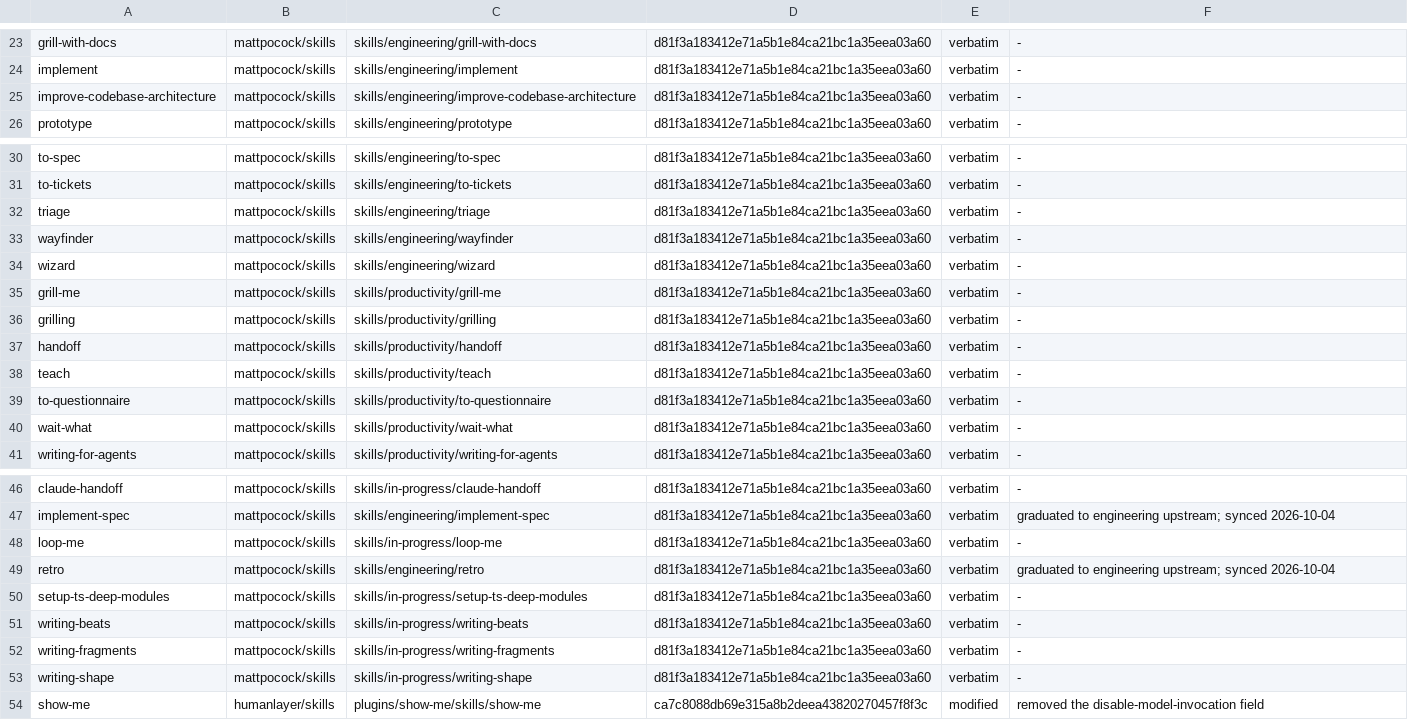
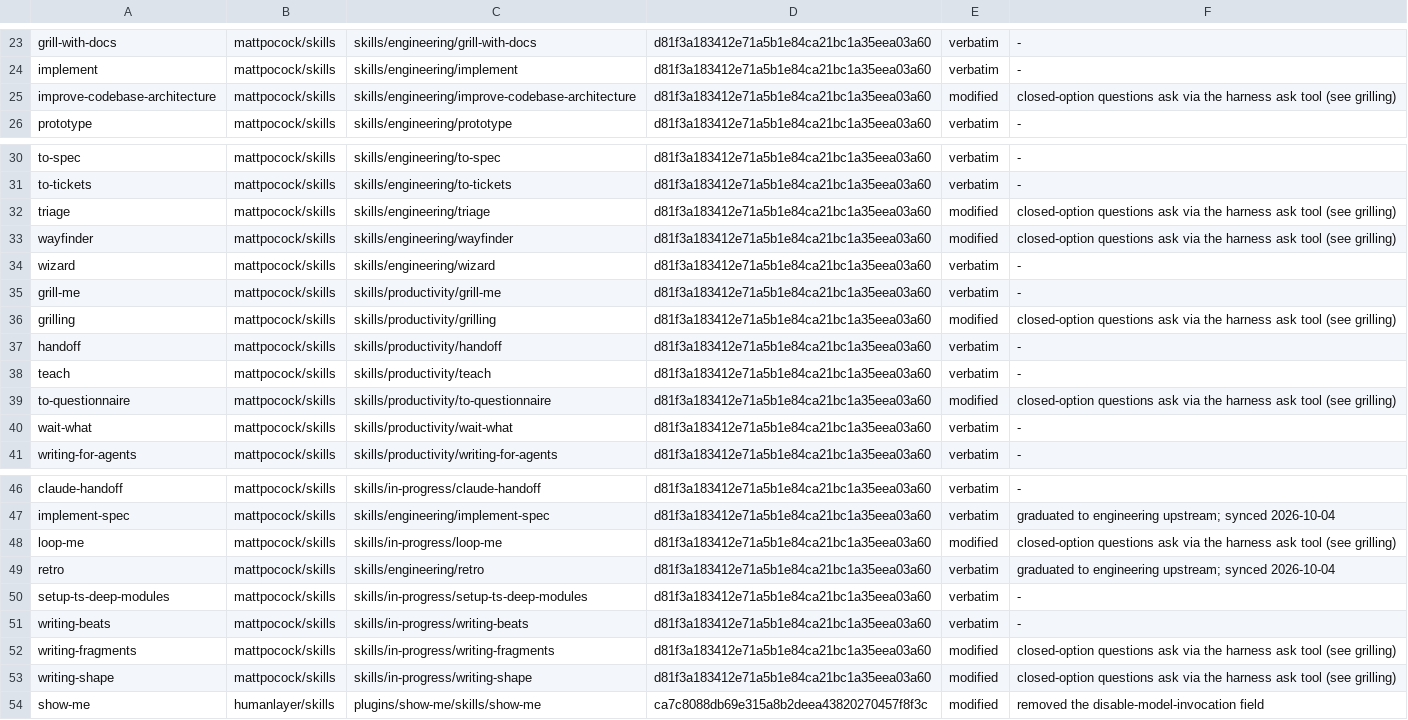
Before and after one commit to eagle4302/agent-skills, a TSV file: scripts/skill-sources.tsv, drawn as a sheet; only a part is shown, gaps mark what is left out.

Commit message:
feat(grilling): ask closed questions via each harness's ask tool
Add a 'Closed questions: ask with the harness's ask tool' section to grilling: a frontier question whose answer is a pick from a small closed set goes to the session's native ask UI (pick-one-of-N, yes/no, a number), while open questions (a title, a rationale, a free-form design) stay in the markdown round. The two halves are one round: same numbering, same recommended answer, recommended option listed first.

Ship a harness-to-tool table (pi ask_user_question, Claude Code AskUserQuestion, OpenCode question, GitHub Copilot vscode_askQuestions, Grok Build ask_user_question, Codex CLI request_user_input in Plan mode) and fall back to a plain markdown round where no ask tool exists.

Point the skills that run their own interview rounds at the rule (improve-codebase-architecture, triage, wayfinder, to-questionnaire, loop-me, writing-fragments, writing-shape). grill-me and grill-with-docs delegate to /grilling and inherit it untouched.

Record the local edits in scripts/skill-sources.tsv (verbatim -> modified) and refresh the README tables.

```diff
--- a/scripts/skill-sources.tsv
+++ b/scripts/skill-sources.tsv
@@ -24,3 +24,3 @@ grill-with-docs	mattpocock/skills	skills/engineering/grill-with-docs	d81f3a18341
 implement	mattpocock/skills	skills/engineering/implement	d81f3a183412e71a5b1e84ca21bc1a35eea03a60	verbatim	-
-improve-codebase-architecture	mattpocock/skills	skills/engineering/improve-codebase-architecture	d81f3a183412e71a5b1e84ca21bc1a35eea03a60	verbatim	-
+improve-codebase-architecture	mattpocock/skills	skills/engineering/improve-codebase-architecture	d81f3a183412e71a5b1e84ca21bc1a35eea03a60	modified	closed-option questions ask via the harness ask tool (see grilling)
 prototype	mattpocock/skills	skills/engineering/prototype	d81f3a183412e71a5b1e84ca21bc1a35eea03a60	verbatim	-
@@ -31,10 +31,10 @@ to-spec	mattpocock/skills	skills/engineering/to-spec	d81f3a183412e71a5b1e84ca21b
 to-tickets	mattpocock/skills	skills/engineering/to-tickets	d81f3a183412e71a5b1e84ca21bc1a35eea03a60	verbatim	-
-triage	mattpocock/skills	skills/engineering/triage	d81f3a183412e71a5b1e84ca21bc1a35eea03a60	verbatim	-
-wayfinder	mattpocock/skills	skills/engineering/wayfinder	d81f3a183412e71a5b1e84ca21bc1a35eea03a60	verbatim	-
+triage	mattpocock/skills	skills/engineering/triage	d81f3a183412e71a5b1e84ca21bc1a35eea03a60	modified	closed-option questions ask via the harness ask tool (see grilling)
+wayfinder	mattpocock/skills	skills/engineering/wayfinder	d81f3a183412e71a5b1e84ca21bc1a35eea03a60	modified	closed-option questions ask via the harness ask tool (see grilling)
 wizard	mattpocock/skills	skills/engineering/wizard	d81f3a183412e71a5b1e84ca21bc1a35eea03a60	verbatim	-
 grill-me	mattpocock/skills	skills/productivity/grill-me	d81f3a183412e71a5b1e84ca21bc1a35eea03a60	verbatim	-
-grilling	mattpocock/skills	skills/productivity/grilling	d81f3a183412e71a5b1e84ca21bc1a35eea03a60	verbatim	-
+grilling	mattpocock/skills	skills/productivity/grilling	d81f3a183412e71a5b1e84ca21bc1a35eea03a60	modified	closed-option questions ask via the harness ask tool (see grilling)
 handoff	mattpocock/skills	skills/productivity/handoff	d81f3a183412e71a5b1e84ca21bc1a35eea03a60	verbatim	-
 teach	mattpocock/skills	skills/productivity/teach	d81f3a183412e71a5b1e84ca21bc1a35eea03a60	verbatim	-
-to-questionnaire	mattpocock/skills	skills/productivity/to-questionnaire	d81f3a183412e71a5b1e84ca21bc1a35eea03a60	verbatim	-
+to-questionnaire	mattpocock/skills	skills/productivity/to-questionnaire	d81f3a183412e71a5b1e84ca21bc1a35eea03a60	modified	closed-option questions ask via the harness ask tool (see grilling)
 wait-what	mattpocock/skills	skills/productivity/wait-what	d81f3a183412e71a5b1e84ca21bc1a35eea03a60	verbatim	-
@@ -47,3 +47,3 @@ claude-handoff	mattpocock/skills	skills/in-progress/claude-handoff	d81f3a183412e
 implement-spec	mattpocock/skills	skills/engineering/implement-spec	d81f3a183412e71a5b1e84ca21bc1a35eea03a60	verbatim	graduated to engineering upstream; synced 2026-10-04
-loop-me	mattpocock/skills	skills/in-progress/loop-me	d81f3a183412e71a5b1e84ca21bc1a35eea03a60	verbatim	-
+loop-me	mattpocock/skills	skills/in-progress/loop-me	d81f3a183412e71a5b1e84ca21bc1a35eea03a60	modified	closed-option questions ask via the harness ask tool (see grilling)
 retro	mattpocock/skills	skills/engineering/retro	d81f3a183412e71a5b1e84ca21bc1a35eea03a60	verbatim	graduated to engineering upstream; synced 2026-10-04
@@ -51,4 +51,4 @@ setup-ts-deep-modules	mattpocock/skills	skills/in-progress/setup-ts-deep-modules
 writing-beats	mattpocock/skills	skills/in-progress/writing-beats	d81f3a183412e71a5b1e84ca21bc1a35eea03a60	verbatim	-
-writing-fragments	mattpocock/skills	skills/in-progress/writing-fragments	d81f3a183412e71a5b1e84ca21bc1a35eea03a60	verbatim	-
-writing-shape	mattpocock/skills	skills/in-progress/writing-shape	d81f3a183412e71a5b1e84ca21bc1a35eea03a60	verbatim	-
+writing-fragments	mattpocock/skills	skills/in-progress/writing-fragments	d81f3a183412e71a5b1e84ca21bc1a35eea03a60	modified	closed-option questions ask via the harness ask tool (see grilling)
+writing-shape	mattpocock/skills	skills/in-progress/writing-shape	d81f3a183412e71a5b1e84ca21bc1a35eea03a60	modified	closed-option questions ask via the harness ask tool (see grilling)
 show-me	humanlayer/skills	plugins/show-me/skills/show-me	ca7c8088db69e315a8b2deea43820270457f8f3c	modified	removed the disable-model-invocation field
```
Also changed, not shown: 9 other files.
